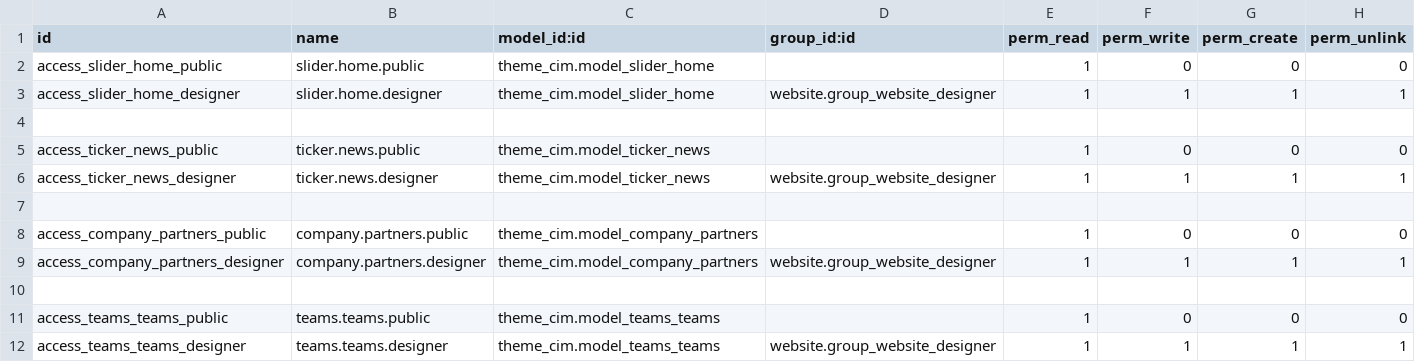
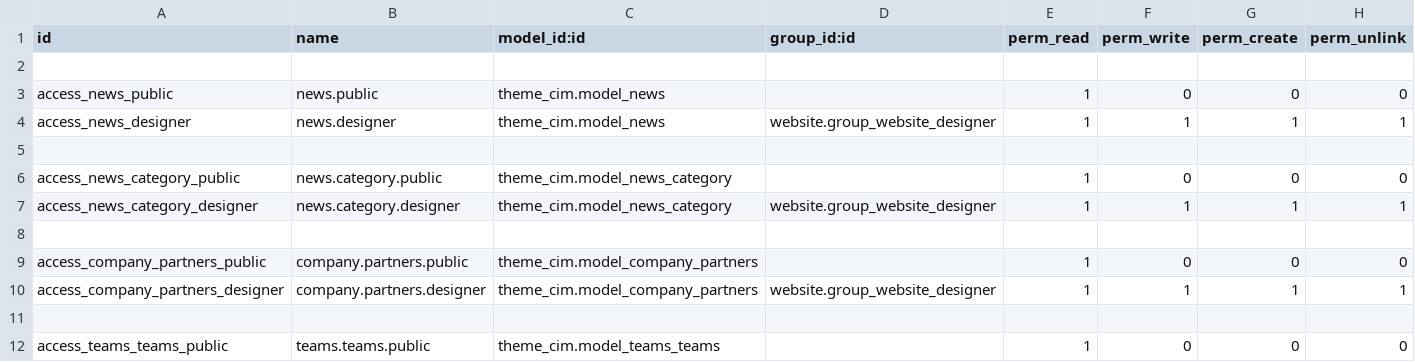
Before and after one commit to Saharaintergroup/websitecim, a CSV file: theme_cim/security/ir.model.access.csv, drawn as a sheet; only a part is shown; the shorter side is filled out with more unchanged rows.

```diff
--- a/theme_cim/security/ir.model.access.csv
+++ b/theme_cim/security/ir.model.access.csv
@@ -1,7 +1,8 @@
 id,name,model_id:id,group_id:id,perm_read,perm_write,perm_create,perm_unlink
-access_slider_home_public,slider.home.public,theme_cim.model_slider_home,,1,0,0,0
-access_slider_home_designer,slider.home.designer,theme_cim.model_slider_home,website.group_website_designer,1,1,1,1
 
-access_ticker_news_public,ticker.news.public,theme_cim.model_ticker_news,,1,0,0,0
-access_ticker_news_designer,ticker.news.designer,theme_cim.model_ticker_news,website.group_website_designer,1,1,1,1
+access_news_public,news.public,theme_cim.model_news,,1,0,0,0
+access_news_designer,news.designer,theme_cim.model_news,website.group_website_designer,1,1,1,1
+
+access_news_category_public,news.category.public,theme_cim.model_news_category,,1,0,0,0
+access_news_category_designer,news.category.designer,theme_cim.model_news_category,website.group_website_designer,1,1,1,1
 
```
Also changed, not shown: 16 other files.
